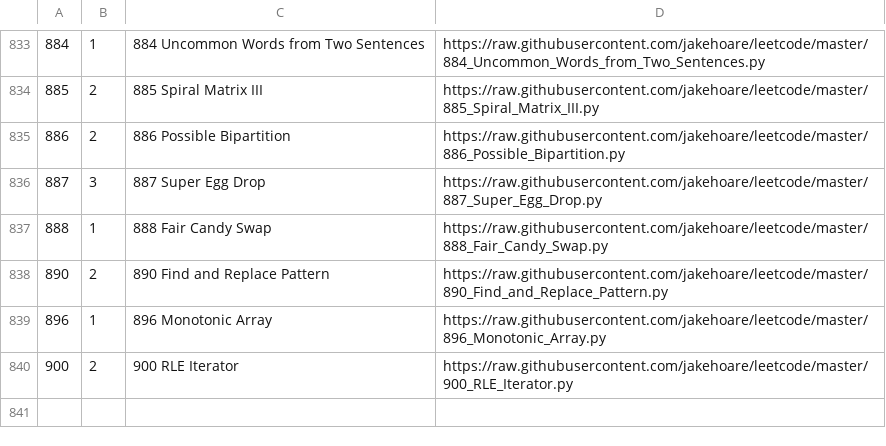
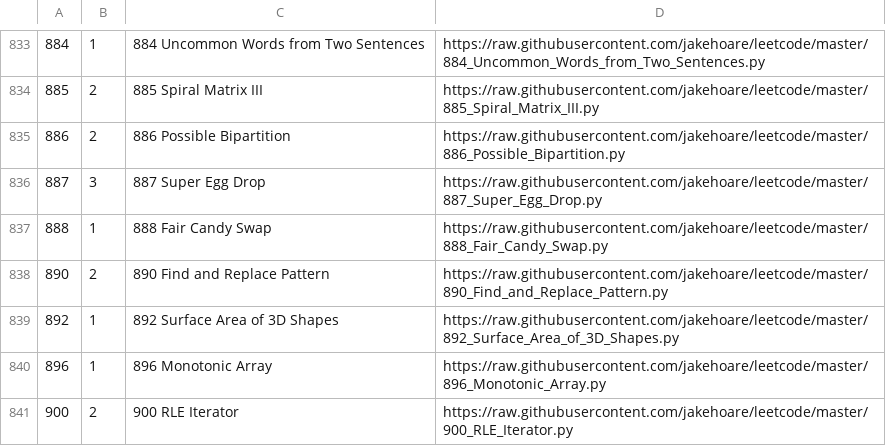
Before and after one commit to jakehoare/leetcode, a CSV file: index.csv, drawn as a sheet; only a part is shown, gaps mark what is left out.

Commit message:
Update index.

```diff
--- a/index.csv
+++ b/index.csv
@@ -838,2 +838,3 @@
 890,2,890 Find and Replace Pattern,https://raw.githubusercontent.com/jakehoare/leetcode/master/890_Find_and_Replace_Pattern.py
+892,1,892 Surface Area of 3D Shapes,https://raw.githubusercontent.com/jakehoare/leetcode/master/892_Surface_Area_of_3D_Shapes.py
 896,1,896 Monotonic Array,https://raw.githubusercontent.com/jakehoare/leetcode/master/896_Monotonic_Array.py
```
